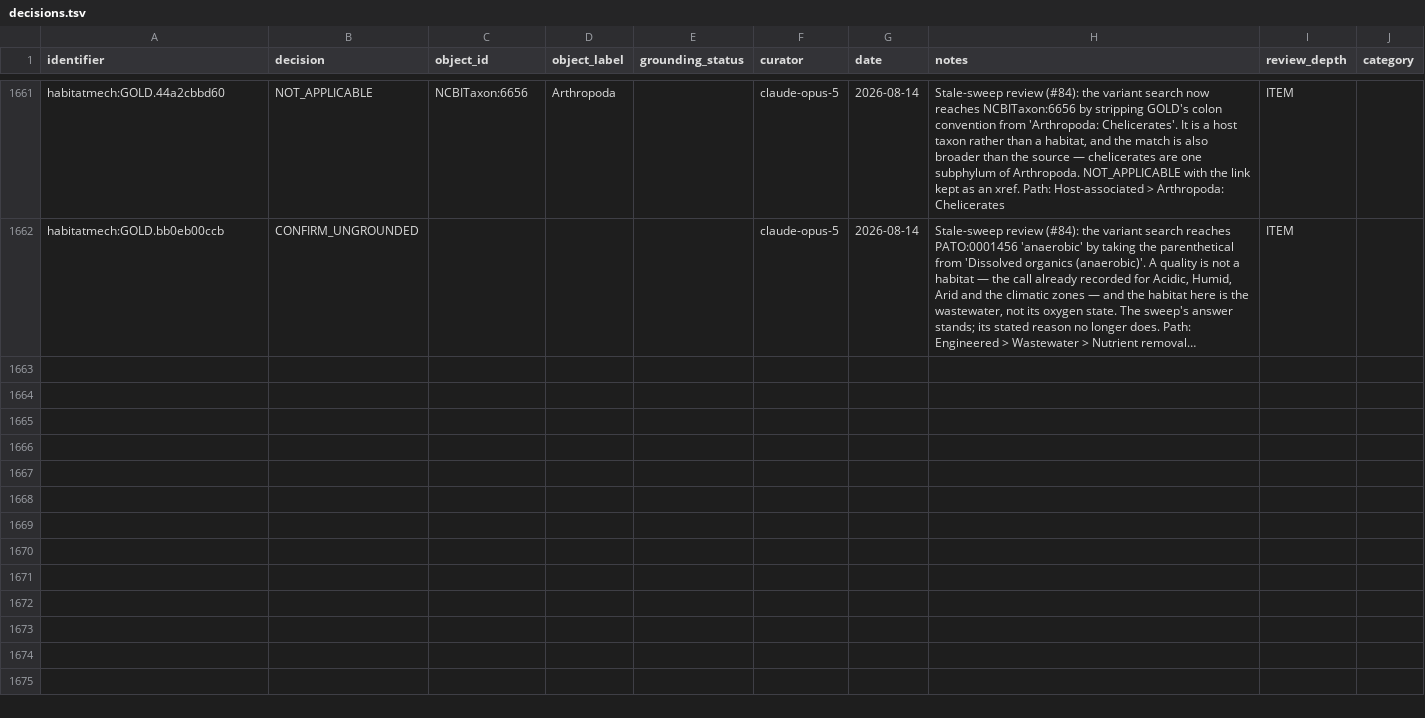
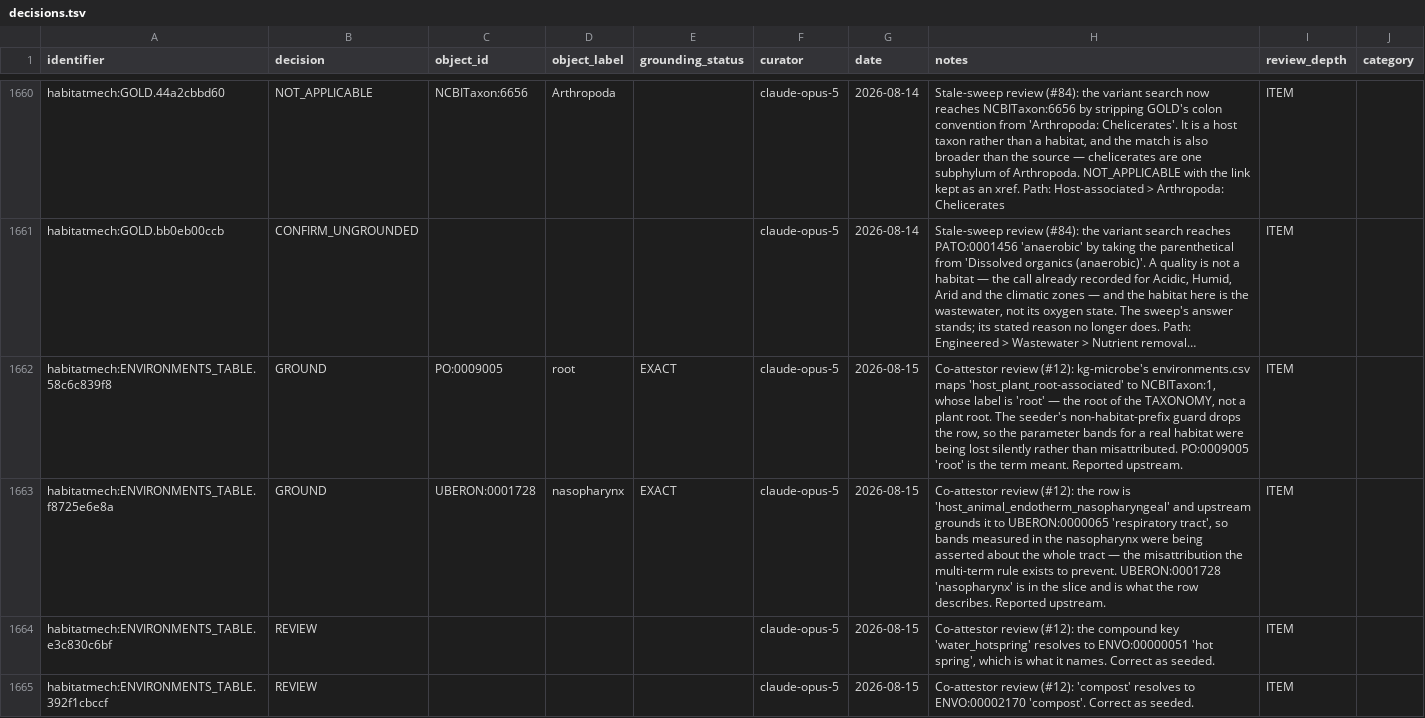
Before and after one commit to CultureBotAI/HabitatMech, a TSV file: curation/decisions.tsv, drawn as a sheet; only a part is shown, gaps mark what is left out; long unchanged cells end in …; the diff covers the shown part only; the diff names each change by its address in the sheet, - before the commit and + after, or states it on an @@ line.

```diff
--- a/curation/decisions.tsv
+++ b/curation/decisions.tsv
+row 1662: habitatmech:ENVIRONMENTS_TABLE.58c6c839f8 | GROUND | PO:0009005 | root | EXACT | claude-opus-5 | 2026-08-15 | Co-attestor review (#12): kg-microbe's environments.csv maps 'host_plant_root-associated' to NCBITaxon:1, whose label is 'root' — the root of the TAXONOMY, not a plant root. The seeder's non-habitat-prefix guard drops the row, so the parameter bands for a real habitat were being lost silently rather than misattributed. PO:0009005 'root' is the term meant. Reported upstream. | ITEM
+row 1663: habitatmech:ENVIRONMENTS_TABLE.f8725e6e8a | GROUND | UBERON:0001728 | nasopharynx | EXACT | claude-opus-5 | 2026-08-15 | Co-attestor review (#12): the row is 'host_animal_endotherm_nasopharyngeal' and upstream grounds it to UBERON:0000065 'respiratory tract', so bands measured in the nasopharynx were being asserted about the whole tract — the misattribution the multi-term rule exists to prevent. UBERON:0001728 'nasopharynx' is in the slice and is what the row describes. Reported upstream. | ITEM
+row 1664: habitatmech:ENVIRONMENTS_TABLE.e3c830c6bf | REVIEW |  |  |  | claude-opus-5 | 2026-08-15 | Co-attestor review (#12): the compound key 'water_hotspring' resolves to ENVO:00000051 'hot spring', which is what it names. Correct as seeded. | ITEM
+row 1665: habitatmech:ENVIRONMENTS_TABLE.392f1cbccf | REVIEW |  |  |  | claude-opus-5 | 2026-08-15 | Co-attestor review (#12): 'compost' resolves to ENVO:00002170 'compost'. Correct as seeded. | ITEM
```
Also changed, not shown: 12 added rows and 1 removed row elsewhere in this file, data/habitats/PATHS.tsv, 28 other files.
